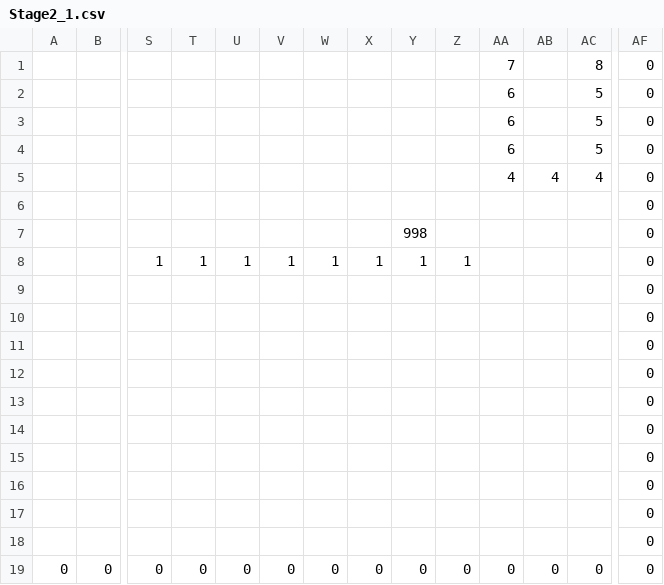
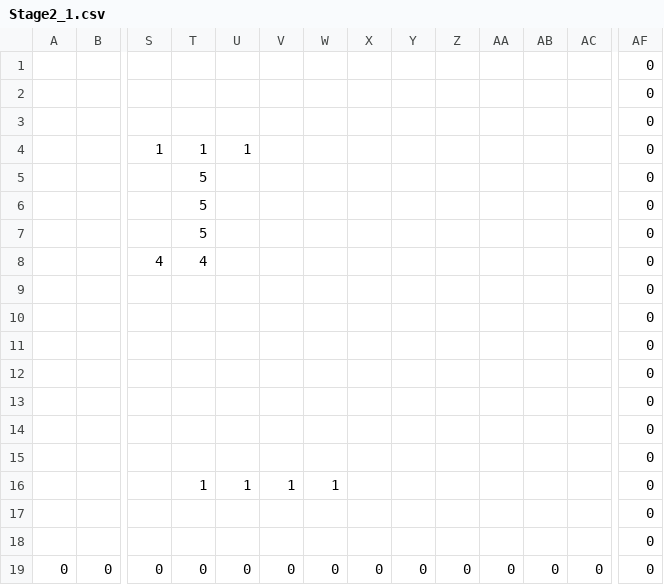
Before and after one commit to ImbecileFabio/HEW2024, a CSV file: ComponentFramework/MapData/Stage2/Stage2_1.csv, drawn as a sheet; only a part is shown, gaps mark what is left out; removed rows and columns are numbered as before the commit, all else as after; rows hold the shown columns only; the diff names each change by its address in the sheet, - before the commit and + after, or states it on an @@ line.

Commit message:
stage2-1

```diff
--- a/ComponentFramework/MapData/Stage2/Stage2_1.csv
+++ b/ComponentFramework/MapData/Stage2/Stage2_1.csv
-row 1:  |  |  |  |  |  |  |  |  |  | 7 |  | 8 | 0
-row 2:  |  |  |  |  |  |  |  |  |  | 6 |  | 5 | 0
-row 3:  |  |  |  |  |  |  |  |  |  | 6 |  | 5 | 0
-row 4:  |  |  |  |  |  |  |  |  |  | 6 |  | 5 | 0
-row 5:  |  |  |  |  |  |  |  |  |  | 4 | 4 | 4 | 0
-row 6:  |  |  |  |  |  |  |  |  |  |  |  |  | 0
-row 7:  |  |  |  |  |  |  |  | 998 |  |  |  |  | 0
-row 8:  |  | 1 | 1 | 1 | 1 | 1 | 1 | 1 | 1 |  |  |  | 0
-row 12:  |  |  |  |  |  |  |  |  |  |  |  |  | 0
-row 13:  |  |  |  |  |  |  |  |  |  |  |  |  | 0
+row 4:  |  | 1 | 1 | 1 |  |  |  |  |  |  |  |  | 0
+row 5:  |  |  | 5 |  |  |  |  |  |  |  |  |  | 0
+row 6:  |  |  | 5 |  |  |  |  |  |  |  |  |  | 0
+row 7:  |  |  | 5 |  |  |  |  |  |  |  |  |  | 0
+row 8:  |  | 4 | 4 |  |  |  |  |  |  |  |  |  | 0
+row 9:  |  |  |  |  |  |  |  |  |  |  |  |  | 0
+row 10:  |  |  |  |  |  |  |  |  |  |  |  |  | 0
+row 11:  |  |  |  |  |  |  |  |  |  |  |  |  | 0
+row 12:  |  |  |  |  |  |  |  |  |  |  |  |  | 0
+row 16:  |  |  | 1 | 1 | 1 | 1 |  |  |  |  |  |  | 0
```
Also changed, not shown: 1 other file.
